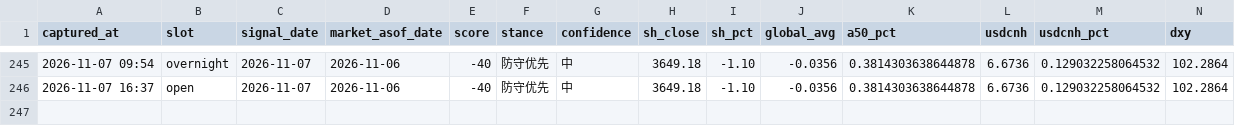
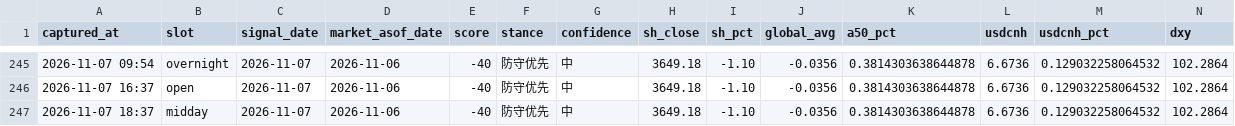
Before and after one commit to ychenfen/a-share-daily, a CSV file: data/signals/2026.csv, drawn as a sheet; only a part is shown, gaps mark what is left out; rows hold the shown columns only; the diff names each change by its address in the sheet, - before the commit and + after, or states it on an @@ line.

```diff
--- a/data/signals/2026.csv
+++ b/data/signals/2026.csv
+row 247: 2026-11-07 18:37 | midday | 2026-11-07 | 2026-11-06 | -40 | 防守优先 | 中 | 3649.18 | -1.10 | -0.0356 | 0.3814303638644878 | 6.6736 | 0.129032258064532 | 102.2864
```
Also changed, not shown: 9 other files.
